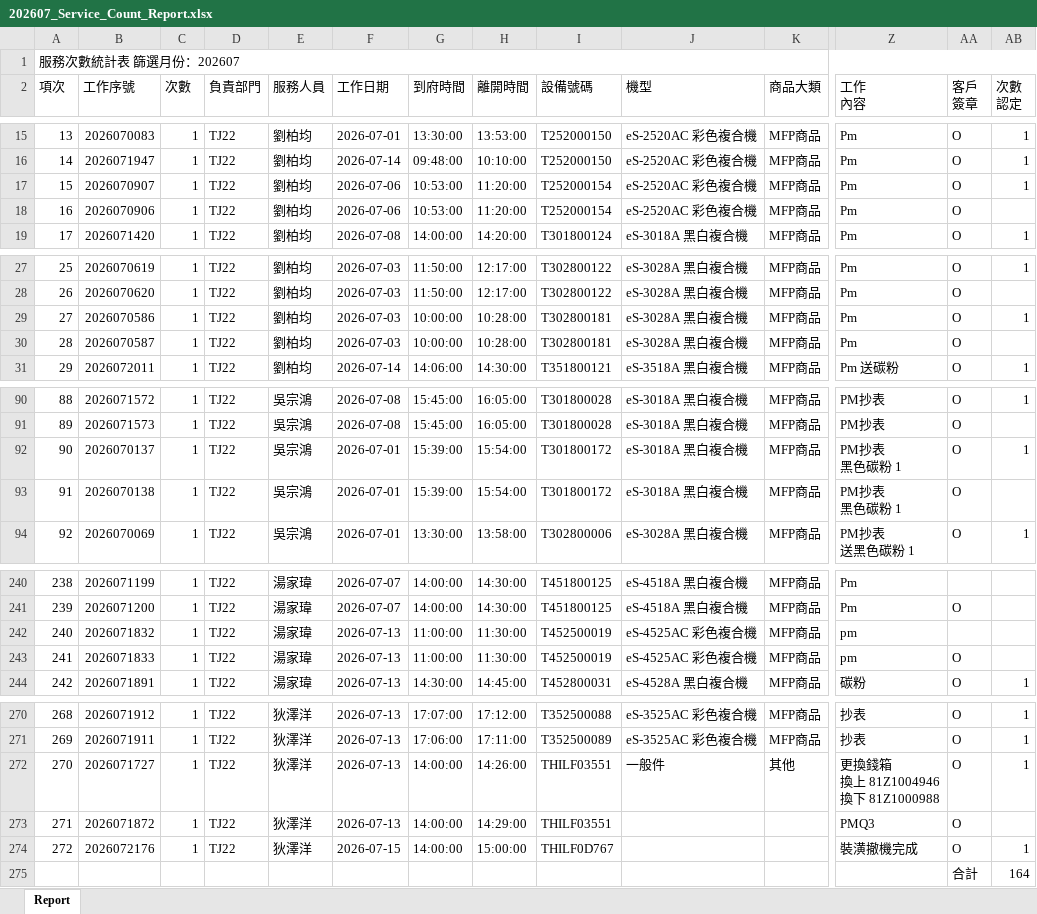
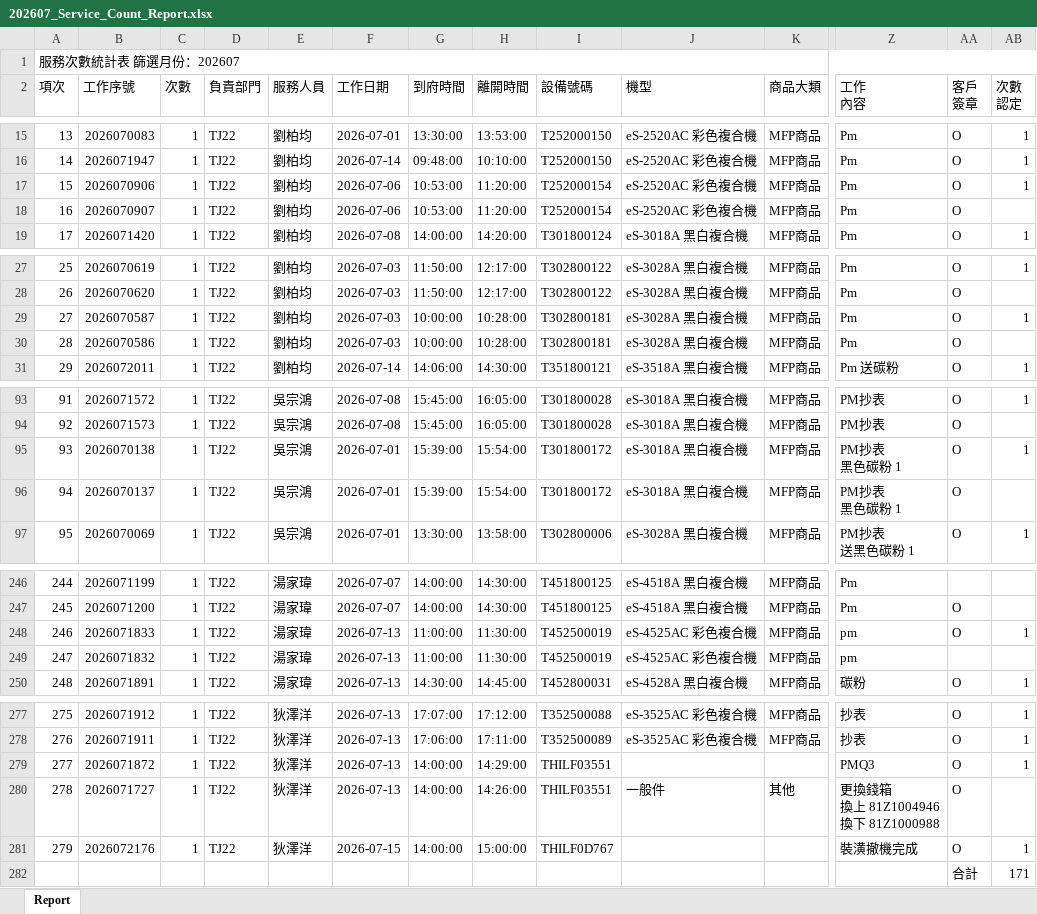
Before and after one commit to Yang-0419-di/FW_2, an Excel workbook: IM/202607_Service_Count_Report.xlsx, sheet Report, drawn as a sheet; only a part is shown, gaps mark what is left out; values as stored, in another font and other column widths than the file's, no cell formats; removed rows and columns are numbered as before the commit, all else as after; rows hold the shown columns only; ↵ is a line break in a cell; the diff covers the shown part only; the diff names each change by its address in the sheet, - before the commit and + after, or states it on an @@ line.

```diff
--- a/IM/202607_Service_Count_Report.xlsx (sheet Report)
+++ b/IM/202607_Service_Count_Report.xlsx (sheet Report)
-row 17: 15 | 2026070907 | 1 | TJ22 | 劉柏均 | 2026-07-06 | 10:53:00 | 11:20:00 | T252000154 | eS-2520AC 彩色複合機 | MFP商品 | Pm | O | 1
@@ column A (項次) renumbered between rows 17 and 281 @@
-AB17 (次數 認定): (empty)
+AB17 (次數 認定): 1
+row 18: 16 | 2026070907 | 1 | TJ22 | 劉柏均 | 2026-07-06 | 10:53:00 | 11:20:00 | T252000154 | eS-2520AC 彩色複合機 | MFP商品 | Pm | O
+row 29: 27 | 2026070587 | 1 | TJ22 | 劉柏均 | 2026-07-03 | 10:00:00 | 10:28:00 | T302800181 | eS-3028A 黑白複合機 | MFP商品 | Pm | O | 1
-AB30 (次數 認定): 1
+AB30 (次數 認定): (empty)
-row 30: 28 | 2026070587 | 1 | TJ22 | 劉柏均 | 2026-07-03 | 10:00:00 | 10:28:00 | T302800181 | eS-3028A 黑白複合機 | MFP商品 | Pm | O
+row 95: 93 | 2026070138 | 1 | TJ22 | 吳宗鴻 | 2026-07-01 | 15:39:00 | 15:54:00 | T301800172 | eS-3018A 黑白複合機 | MFP商品 | PM抄表 ↵ 黑色碳粉 1 | O | 1
-AB96 (次數 認定): 1
+AB96 (次數 認定): (empty)
-row 93: 91 | 2026070138 | 1 | TJ22 | 吳宗鴻 | 2026-07-01 | 15:39:00 | 15:54:00 | T301800172 | eS-3018A 黑白複合機 | MFP商品 | PM抄表 ↵ 黑色碳粉 1 | O
+row 248: 246 | 2026071833 | 1 | TJ22 | 湯家瑋 | 2026-07-13 | 11:00:00 | 11:30:00 | T452500019 | eS-4525AC 彩色複合機 | MFP商品 | pm | O | 1
-row 243: 241 | 2026071833 | 1 | TJ22 | 湯家瑋 | 2026-07-13 | 11:00:00 | 11:30:00 | T452500019 | eS-4525AC 彩色複合機 | MFP商品 | pm | O
-row 272: 270 | 2026071727 | 1 | TJ22 | 狄澤洋 | 2026-07-13 | 14:00:00 | 14:26:00 | THILF03551 | 一般件 | 其他 | 更換錢箱 ↵ 換上 81Z1004946 ↵ 換下 81Z1000988 | O | 1
-AB279 (次數 認定): (empty)
+AB279 (次數 認定): 1
+row 280: 278 | 2026071727 | 1 | TJ22 | 狄澤洋 | 2026-07-13 | 14:00:00 | 14:26:00 | THILF03551 | 一般件 | 其他 | 更換錢箱 ↵ 換上 81Z1004946 ↵ 換下 81Z1000988 | O
-AB282 (次數 認定): 164
+AB282 (次數 認定): 171
```
Also changed, not shown: 9 added rows, 2 removed rows, 3 moved rows and 13 edited cells elsewhere in this sheet, cell formats, IM/202607_HL_Maintain_Report.xlsx, MFP/MFP.xlsx, 5 other files.
